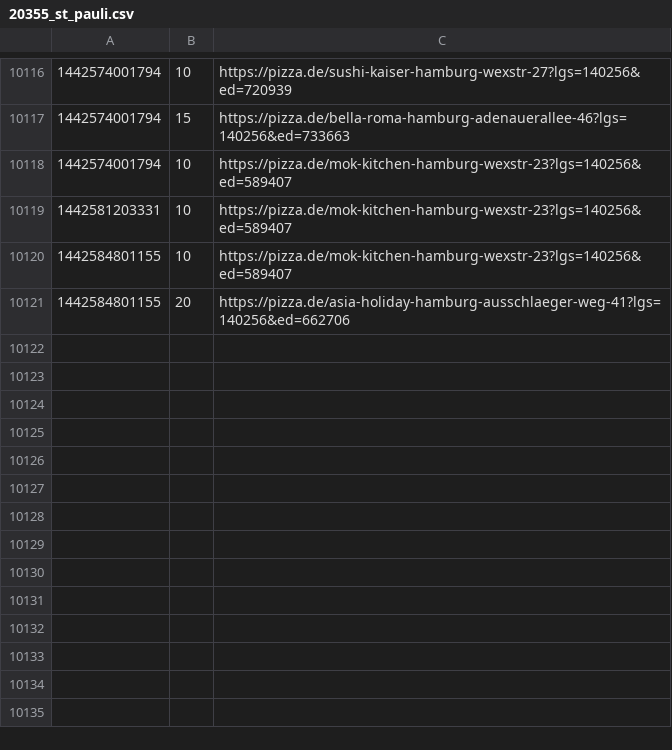
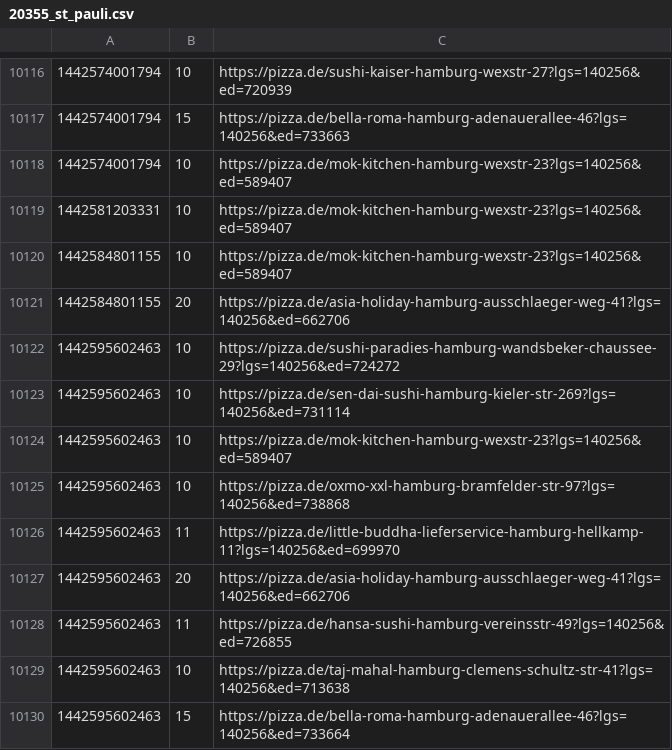
Before and after one commit to pizzadealer/data, a CSV file: 20355_st_pauli.csv, drawn as a sheet; only a part is shown, gaps mark what is left out.

Commit message:
New Data

```diff
--- a/20355_st_pauli.csv
+++ b/20355_st_pauli.csv
@@ -10121 +10121,10 @@
 1442584801155,20,https://pizza.de/asia-holiday-hamburg-ausschlaeger-weg-41?lgs=140256&ed=662706
+1442595602463,10,https://pizza.de/sushi-paradies-hamburg-wandsbeker-chaussee-29?lgs=140256&ed=724272
+1442595602463,10,https://pizza.de/sen-dai-sushi-hamburg-kieler-str-269?lgs=140256&ed=731114
+1442595602463,10,https://pizza.de/mok-kitchen-hamburg-wexstr-23?lgs=140256&ed=589407
+1442595602463,10,https://pizza.de/oxmo-xxl-hamburg-bramfelder-str-97?lgs=140256&ed=738868
+1442595602463,11,https://pizza.de/little-buddha-lieferservice-hamburg-hellkamp-11?lgs=140256&ed=699970
+1442595602463,20,https://pizza.de/asia-holiday-hamburg-ausschlaeger-weg-41?lgs=140256&ed=662706
+1442595602463,11,https://pizza.de/hansa-sushi-hamburg-vereinsstr-49?lgs=140256&ed=726855
+1442595602463,10,https://pizza.de/taj-mahal-hamburg-clemens-schultz-str-41?lgs=140256&ed=713638
+1442595602463,15,https://pizza.de/bella-roma-hamburg-adenauerallee-46?lgs=140256&ed=733664
```
Also changed, not shown: 20539_rothenburgsort.csv.
